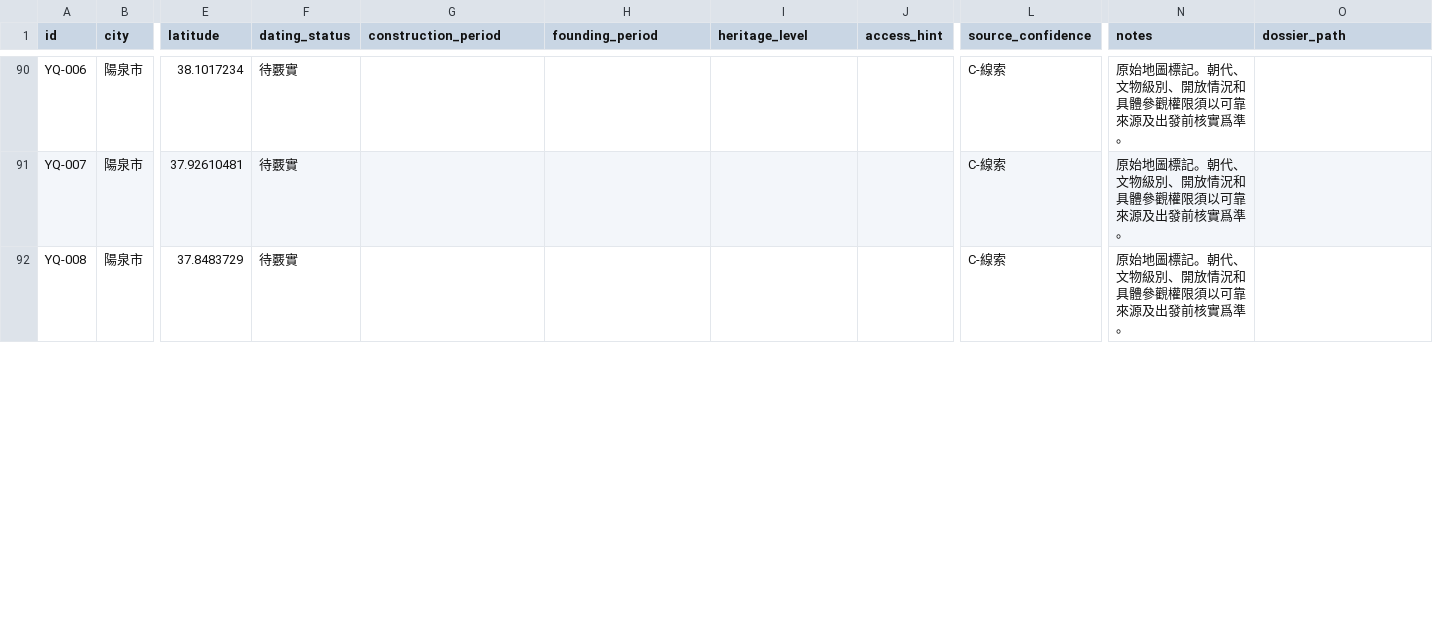
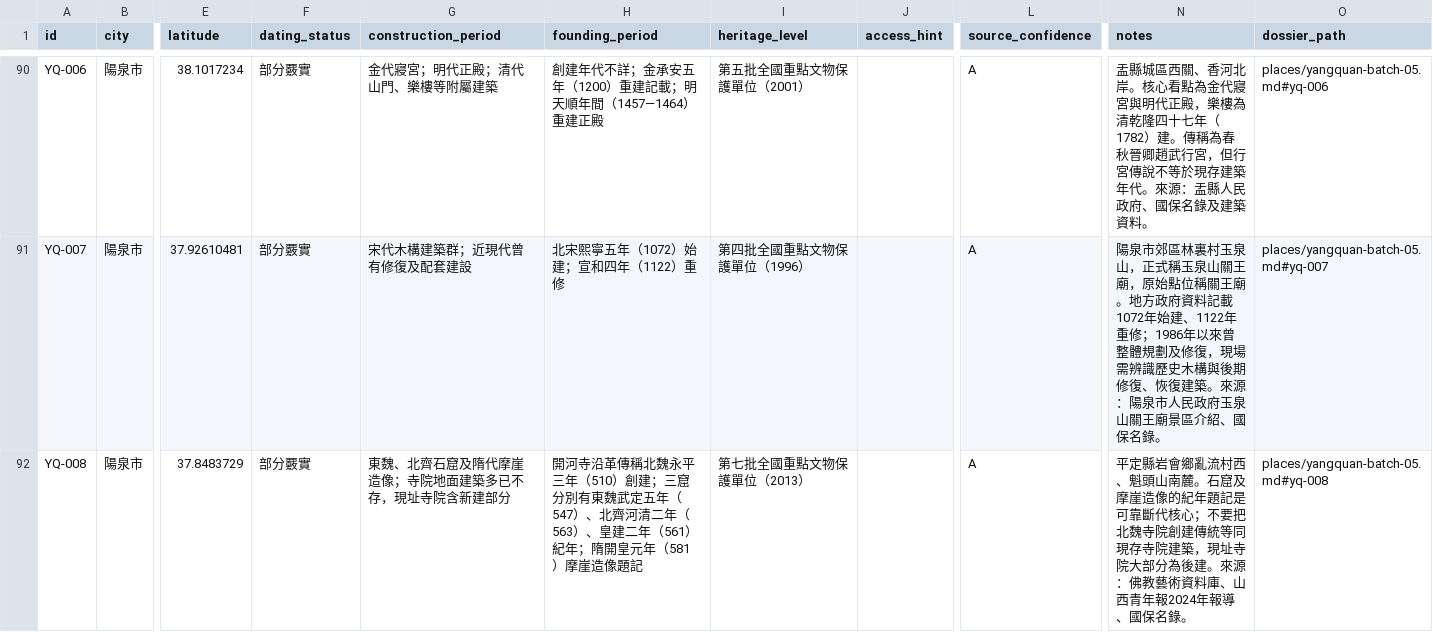
Before and after one commit to ChewchewHan/Shanxi-Ancient-Architecture, a CSV file: data/sites.csv, drawn as a sheet; only a part is shown, gaps mark what is left out; the diff covers the shown part only; the diff names each change by its address in the sheet, - before the commit and + after, or states it on an @@ line.

Commit message:
Research Yangquan batch 05: 11 heritage sites (#9)
* Add Yangquan batch 05 research dossier

* Update Yangquan batch 05 records

* Update Yangquan batch 05 records

* Update Yangquan batch 05 records

* Update Yangquan batch 05 records

* Update Yangquan batch 05 records

* Polish Traditional Chinese wording in Yangquan batch 05

* Polish Traditional Chinese wording in Yangquan batch 05

* Polish Traditional Chinese wording in Yangquan batch 05

* Polish Traditional Chinese wording in Yangquan batch 05

* Keep unrelated city index text unchanged

```diff
--- a/data/sites.csv
+++ b/data/sites.csv
-F90:F92 (dating_status): 待覈實
+F90:F92 (dating_status): 部分覈實
-G90 (construction_period): (empty)
+G90 (construction_period): 金代寢宮；明代正殿；清代山門、樂樓等附屬建築
-H90 (founding_period): (empty)
+H90 (founding_period): 創建年代不詳；金承安五年（1200）重建記載；明天順年間（1457—1464）重建正殿
-I90 (heritage_level): (empty)
+I90 (heritage_level): 第五批全國重點文物保護單位（2001）
-L90:L92 (source_confidence): C-線索
+L90:L92 (source_confidence): A
-N90 (notes): 原始地圖標記。朝代、文物級別、開放情況和具體參觀權限須以可靠來源及出發前核實爲準。
+N90 (notes): 盂縣城區西關、香河北岸。核心看點為金代寢宮與明代正殿，樂樓為清乾隆四十七年（1782）建。傳稱為春秋晉卿趙武行宮，但行宮傳說不等於現存建築年代。來源：盂縣人民政府、國保名錄及建築資料。
-O90 (dossier_path): (empty)
+O90 (dossier_path): places/yangquan-batch-05.md#yq-006
-G91 (construction_period): (empty)
+G91 (construction_period): 宋代木構建築群；近現代曾有修復及配套建設
-H91 (founding_period): (empty)
+H91 (founding_period): 北宋熙寧五年（1072）始建；宣和四年（1122）重修
-I91 (heritage_level): (empty)
+I91 (heritage_level): 第四批全國重點文物保護單位（1996）
-N91 (notes): 原始地圖標記。朝代、文物級別、開放情況和具體參觀權限須以可靠來源及出發前核實爲準。
+N91 (notes): 陽泉市郊區林裏村玉泉山，正式稱玉泉山關王廟，原始點位稱關王廟。地方政府資料記載1072年始建、1122年重修；1986年以來曾整體規劃及修復，現場需辨識歷史木構與後期修復、恢復建築。來源：陽泉市人民政府玉泉山關王廟景區介紹、國保名錄。
-O91 (dossier_path): (empty)
+O91 (dossier_path): places/yangquan-batch-05.md#yq-007
-G92 (construction_period): (empty)
+G92 (construction_period): 東魏、北齊石窟及隋代摩崖造像；寺院地面建築多已不存，現址寺院含新建部分
-H92 (founding_period): (empty)
+H92 (founding_period): 開河寺沿革傳稱北魏永平三年（510）創建；三窟分別有東魏武定五年（547）、北齊河清二年（563）、皇建二年（561）紀年；隋開皇元年（581）摩崖造像題記
-I92 (heritage_level): (empty)
+I92 (heritage_level): 第七批全國重點文物保護單位（2013）
-N92 (notes): 原始地圖標記。朝代、文物級別、開放情況和具體參觀權限須以可靠來源及出發前核實爲準。
+N92 (notes): 平定縣岩會鄉亂流村西、魁頭山南麓。石窟及摩崖造像的紀年題記是可靠斷代核心；不要把北魏寺院創建傳統等同現存寺院建築，現址寺院大部分為後建。來源：佛教藝術資料庫、山西青年報2024年報導、國保名錄。
-O92 (dossier_path): (empty)
+O92 (dossier_path): places/yangquan-batch-05.md#yq-008
```
Also changed, not shown: 56 edited cells elsewhere in this file, 5 other files.
